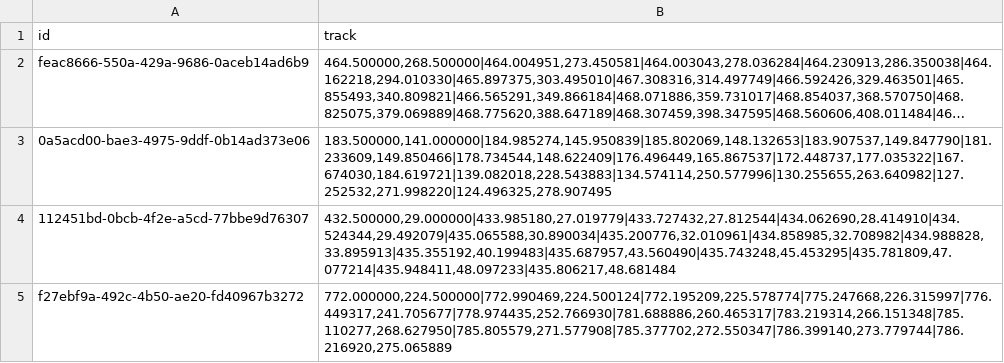
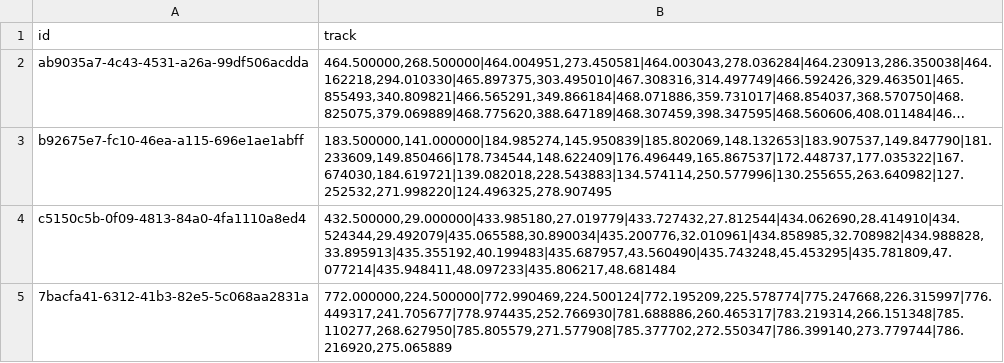
Before and after one commit to LdDl/mot-go, a CSV file: data/blobs_spread.csv, drawn as a sheet; long unchanged cells end in …; the diff names each change by its address in the sheet, - before the commit and + after, or states it on an @@ line.

```diff
--- a/data/blobs_spread.csv
+++ b/data/blobs_spread.csv
-A2 (id): feac8666-550a-429a-9686-0aceb14ad6b9
+A2 (id): ab9035a7-4c43-4531-a26a-99df506acdda
-A3 (id): 0a5acd00-bae3-4975-9ddf-0b14ad373e06
+A3 (id): b92675e7-fc10-46ea-a115-696e1ae1abff
-A4 (id): 112451bd-0bcb-4f2e-a5cd-77bbe9d76307
+A4 (id): c5150c5b-0f09-4813-84a0-4fa1110a8ed4
-A5 (id): f27ebf9a-492c-4b50-ae20-fd40967b3272
+A5 (id): 7bacfa41-6312-41b3-82e5-5c068aa2831a
```
Also changed, not shown: data/blobs_bytetrack_naive.csv, data/blobs_bytetrack_spread.csv, 19 other files.
